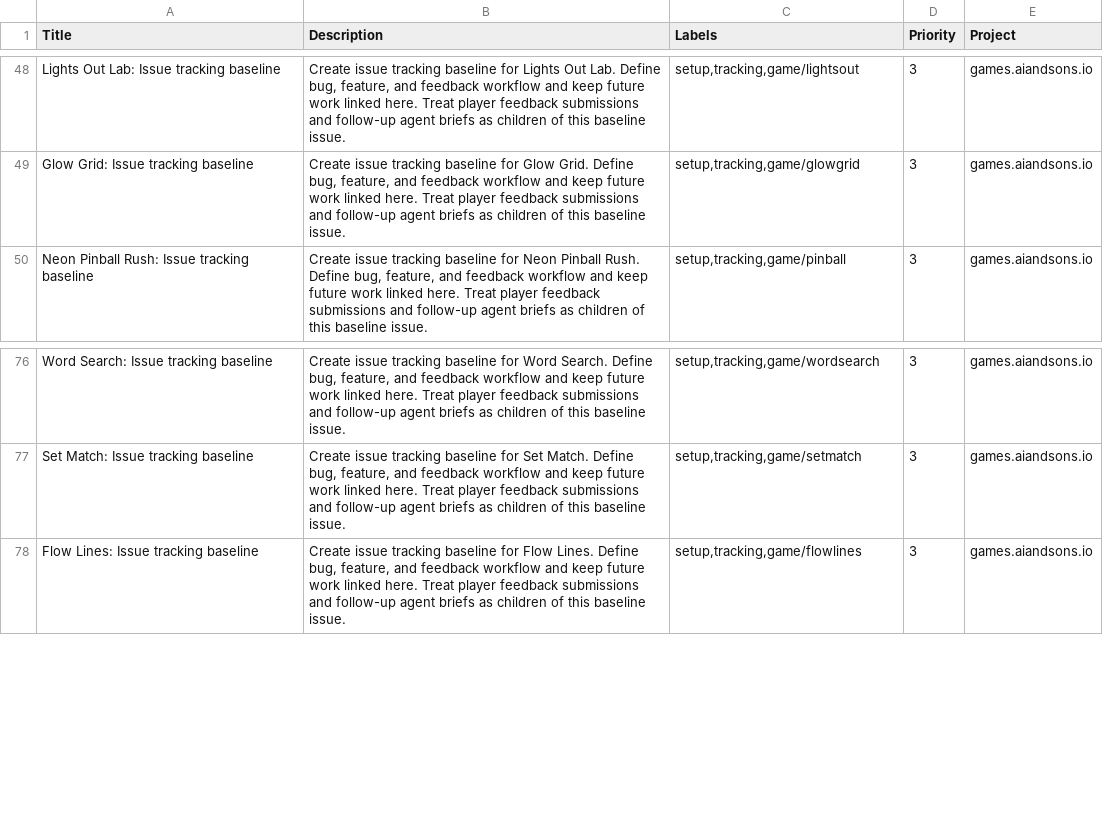
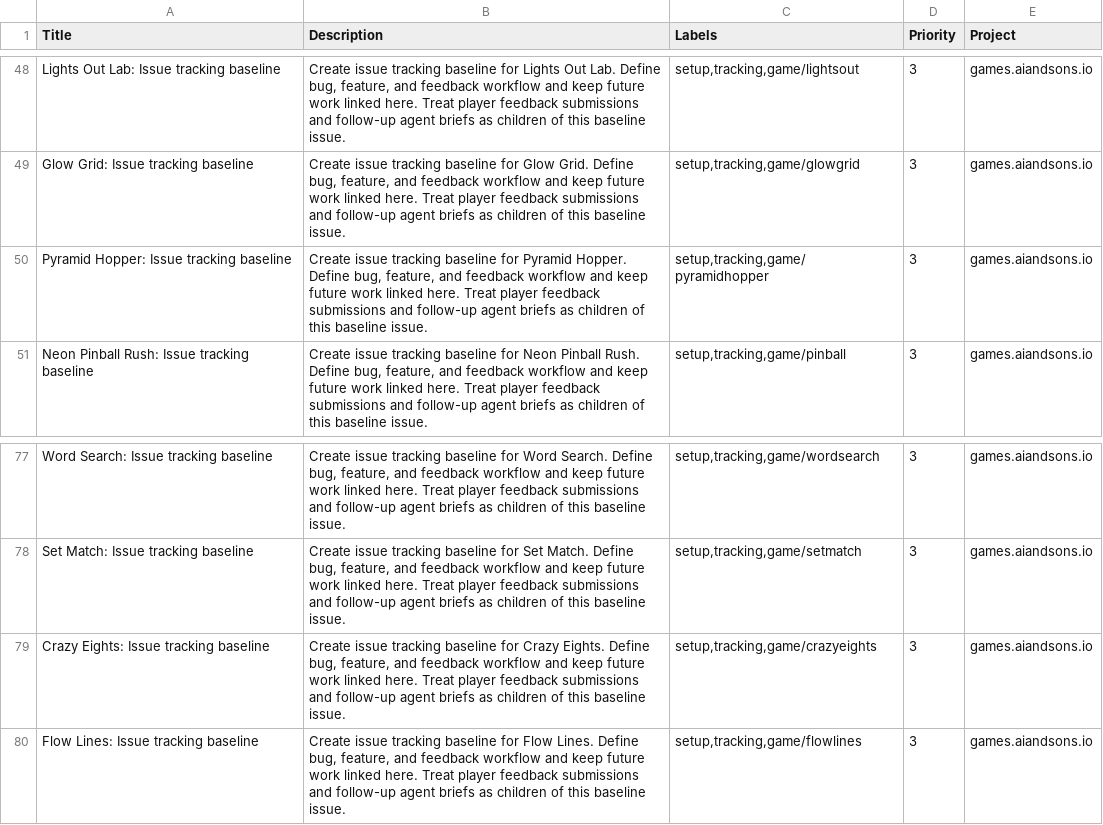
Before and after one commit to LEnc95/games.aiandsons.io, a CSV file: linear/game-issues.csv, drawn as a sheet; only a part is shown, gaps mark what is left out.

```diff
--- a/linear/game-issues.csv
+++ b/linear/game-issues.csv
@@ -49,2 +49,3 @@ Lights Out Lab: Issue tracking baseline,"Create issue tracking baseline for Ligh
 Glow Grid: Issue tracking baseline,"Create issue tracking baseline for Glow Grid. Define bug, feature, and feedback workflow and keep future work linked here. Treat player feedback submissions and follow-up agent briefs as children of this baseline issue.","setup,tracking,game/glowgrid",3,games.aiandsons.io
+Pyramid Hopper: Issue tracking baseline,"Create issue tracking baseline for Pyramid Hopper. Define bug, feature, and feedback workflow and keep future work linked here. Treat player feedback submissions and follow-up agent briefs as children of this baseline issue.","setup,tracking,game/pyramidhopper",3,games.aiandsons.io
 Neon Pinball Rush: Issue tracking baseline,"Create issue tracking baseline for Neon Pinball Rush. Define bug, feature, and feedback workflow and keep future work linked here. Treat player feedback submissions and follow-up agent briefs as children of this baseline issue.","setup,tracking,game/pinball",3,games.aiandsons.io
@@ -77,2 +78,3 @@ Word Search: Issue tracking baseline,"Create issue tracking baseline for Word Se
 Set Match: Issue tracking baseline,"Create issue tracking baseline for Set Match. Define bug, feature, and feedback workflow and keep future work linked here. Treat player feedback submissions and follow-up agent briefs as children of this baseline issue.","setup,tracking,game/setmatch",3,games.aiandsons.io
+Crazy Eights: Issue tracking baseline,"Create issue tracking baseline for Crazy Eights. Define bug, feature, and feedback workflow and keep future work linked here. Treat player feedback submissions and follow-up agent briefs as children of this baseline issue.","setup,tracking,game/crazyeights",3,games.aiandsons.io
 Flow Lines: Issue tracking baseline,"Create issue tracking baseline for Flow Lines. Define bug, feature, and feedback workflow and keep future work linked here. Treat player feedback submissions and follow-up agent briefs as children of this baseline issue.","setup,tracking,game/flowlines",3,games.aiandsons.io
```
Also changed, not shown: 13 other files.
